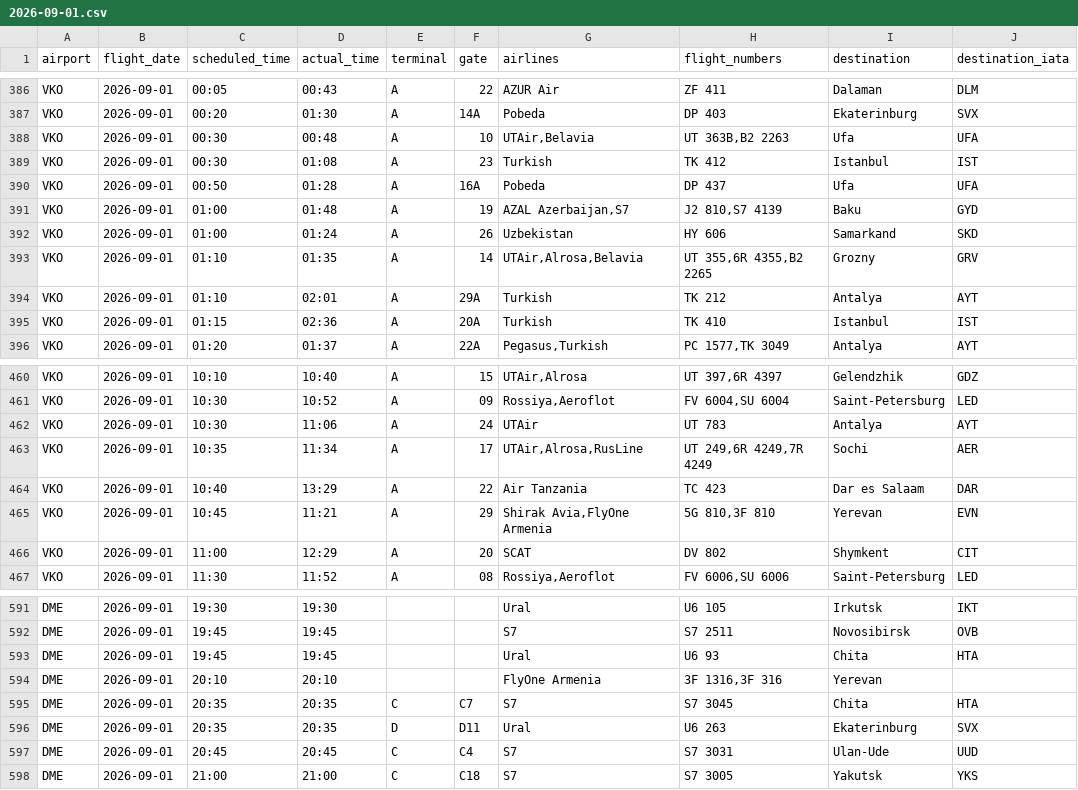
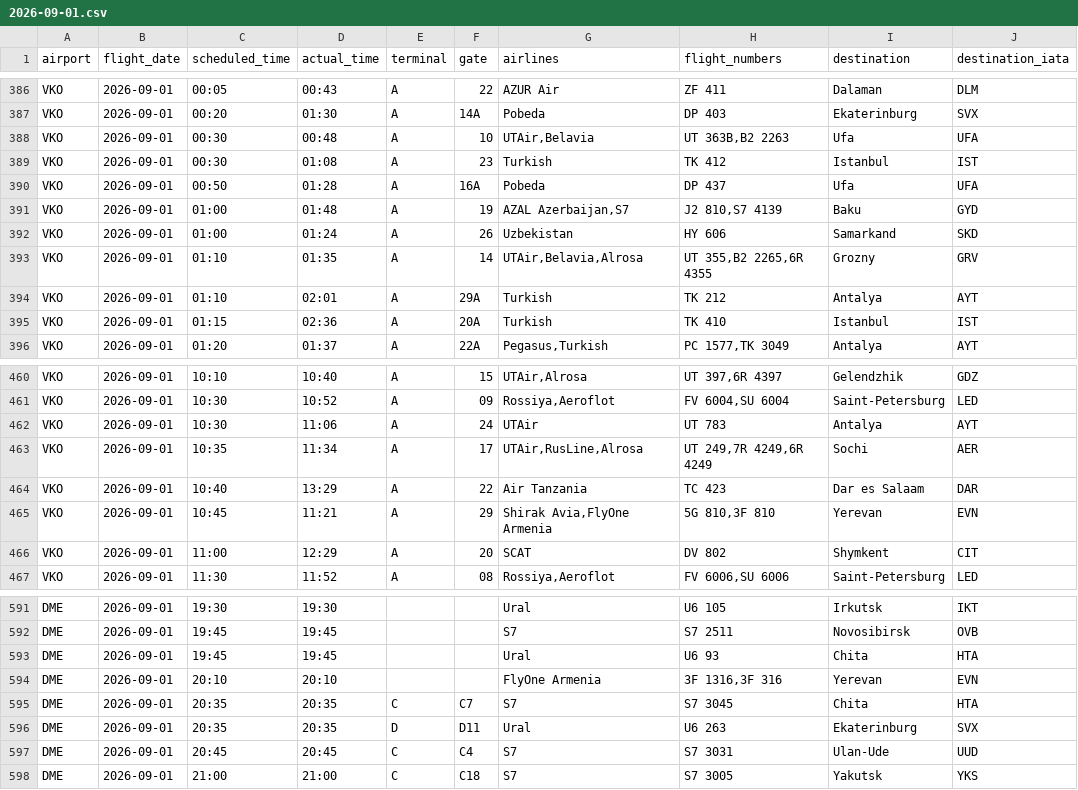
Before and after one commit to vitdmit/moscow-airports-botCLaude, a CSV file: data/daily/2026-09-01.csv, drawn as a sheet; only a part is shown, gaps mark what is left out.

```diff
--- a/data/daily/2026-09-01.csv
+++ b/data/daily/2026-09-01.csv
@@ -392,3 +392,3 @@ VKO,2026-09-01,01:00,01:48,A,19,"AZAL Azerbaijan,S7","J2 810,S7 4139",Baku,GYD
 VKO,2026-09-01,01:00,01:24,A,26,Uzbekistan,HY 606,Samarkand,SKD
-VKO,2026-09-01,01:10,01:35,A,14,"UTAir,Alrosa,Belavia","UT 355,6R 4355,B2 2265",Grozny,GRV
+VKO,2026-09-01,01:10,01:35,A,14,"UTAir,Belavia,Alrosa","UT 355,B2 2265,6R 4355",Grozny,GRV
 VKO,2026-09-01,01:10,02:01,A,29A,Turkish,TK 212,Antalya,AYT
@@ -462,3 +462,3 @@ VKO,2026-09-01,10:30,10:52,A,09,"Rossiya,Aeroflot","FV 6004,SU 6004",Saint-Peter
 VKO,2026-09-01,10:30,11:06,A,24,UTAir,UT 783,Antalya,AYT
-VKO,2026-09-01,10:35,11:34,A,17,"UTAir,Alrosa,RusLine","UT 249,6R 4249,7R 4249",Sochi,AER
+VKO,2026-09-01,10:35,11:34,A,17,"UTAir,RusLine,Alrosa","UT 249,7R 4249,6R 4249",Sochi,AER
 VKO,2026-09-01,10:40,13:29,A,22,Air Tanzania,TC 423,Dar es Salaam,DAR
@@ -593,3 +593,3 @@ DME,2026-09-01,19:45,19:45,,,S7,S7 2511,Novosibirsk,OVB
 DME,2026-09-01,19:45,19:45,,,Ural,U6 93,Chita,HTA
-DME,2026-09-01,20:10,20:10,,,FlyOne Armenia,"3F 1316,3F 316",Yerevan,
+DME,2026-09-01,20:10,20:10,,,FlyOne Armenia,"3F 1316,3F 316",Yerevan,EVN
 DME,2026-09-01,20:35,20:35,C,C7,S7,S7 3045,Chita,HTA
```
Also changed, not shown: 1 other file.
